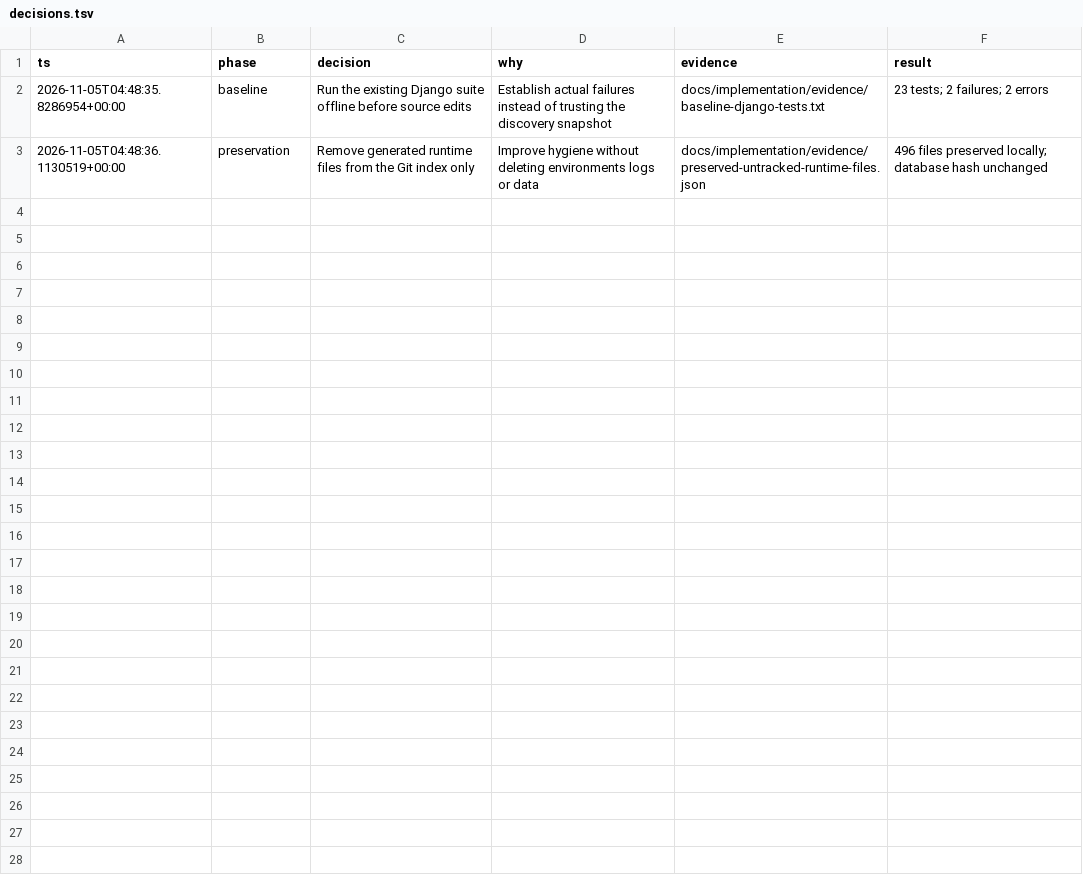
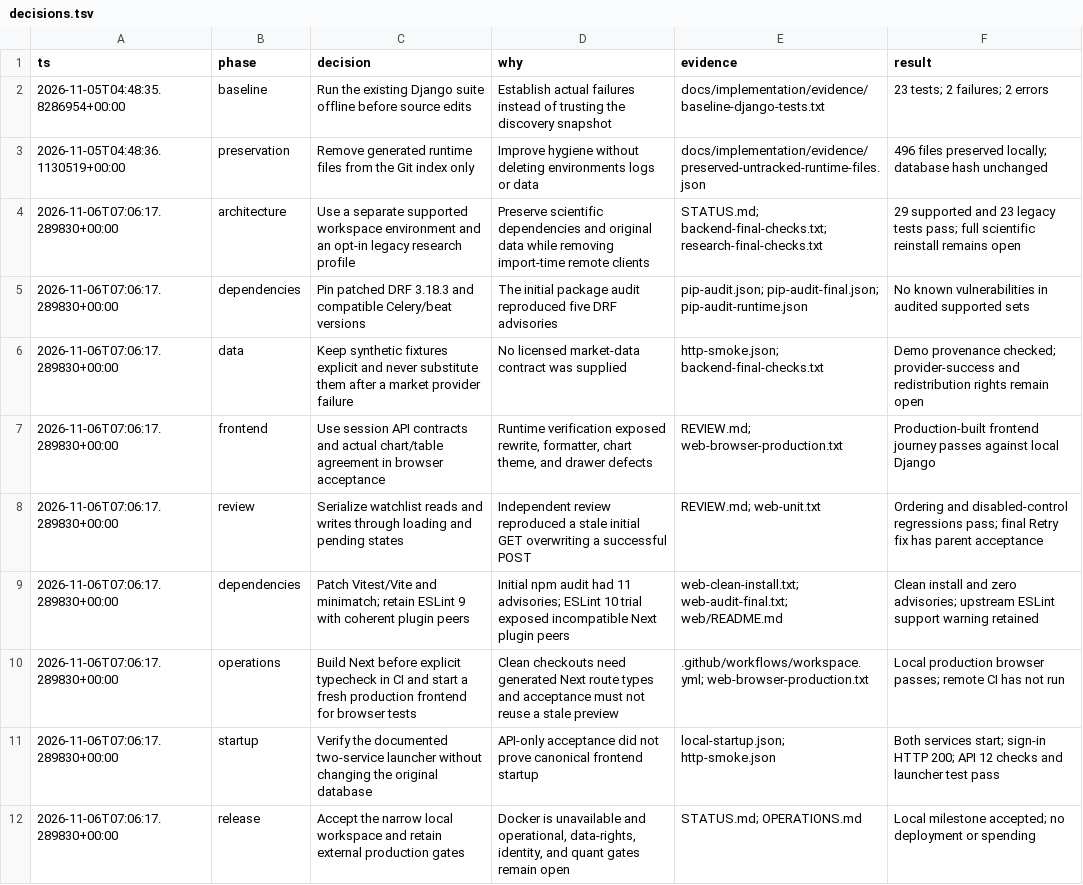
Before and after one commit to virajchoudhary/kesten, a TSV file: docs/implementation/decisions.tsv, drawn as a sheet; the diff names each change by its address in the sheet, - before the commit and + after, or states it on an @@ line.

Commit message:
docs: record workspace acceptance and remaining release gates

```diff
--- a/docs/implementation/decisions.tsv
+++ b/docs/implementation/decisions.tsv
+row 4: 2026-11-06T07:06:17.289830+00:00 | architecture | Use a separate supported workspace environment and an opt-in legacy research profile | Preserve scientific dependencies and original data while removing import-time remote clients | STATUS.md; backend-final-checks.txt; research-final-checks.txt | 29 supported and 23 legacy tests pass; full scientific reinstall remains open
+row 5: 2026-11-06T07:06:17.289830+00:00 | dependencies | Pin patched DRF 3.18.3 and compatible Celery/beat versions | The initial package audit reproduced five DRF advisories | pip-audit.json; pip-audit-final.json; pip-audit-runtime.json | No known vulnerabilities in audited supported sets
+row 6: 2026-11-06T07:06:17.289830+00:00 | data | Keep synthetic fixtures explicit and never substitute them after a market provider failure | No licensed market-data contract was supplied | http-smoke.json; backend-final-checks.txt | Demo provenance checked; provider-success and redistribution rights remain open
+row 7: 2026-11-06T07:06:17.289830+00:00 | frontend | Use session API contracts and actual chart/table agreement in browser acceptance | Runtime verification exposed rewrite, formatter, chart theme, and drawer defects | REVIEW.md; web-browser-production.txt | Production-built frontend journey passes against local Django
+row 8: 2026-11-06T07:06:17.289830+00:00 | review | Serialize watchlist reads and writes through loading and pending states | Independent review reproduced a stale initial GET overwriting a successful POST | REVIEW.md; web-unit.txt | Ordering and disabled-control regressions pass; final Retry fix has parent acceptance
+row 9: 2026-11-06T07:06:17.289830+00:00 | dependencies | Patch Vitest/Vite and minimatch; retain ESLint 9 with coherent plugin peers | Initial npm audit had 11 advisories; ESLint 10 trial exposed incompatible Next plugin peers | web-clean-install.txt; web-audit-final.txt; web/README.md | Clean install and zero advisories; upstream ESLint support warning retained
+row 10: 2026-11-06T07:06:17.289830+00:00 | operations | Build Next before explicit typecheck in CI and start a fresh production frontend for browser tests | Clean checkouts need generated Next route types and acceptance must not reuse a stale preview | .github/workflows/workspace.yml; web-browser-production.txt | Local production browser passes; remote CI has not run
+row 11: 2026-11-06T07:06:17.289830+00:00 | startup | Verify the documented two-service launcher without changing the original database | API-only acceptance did not prove canonical frontend startup | local-startup.json; http-smoke.json | Both services start; sign-in HTTP 200; API 12 checks and launcher test pass
+row 12: 2026-11-06T07:06:17.289830+00:00 | release | Accept the narrow local workspace and retain external production gates | Docker is unavailable and operational, data-rights, identity, and quant gates remain open | STATUS.md; OPERATIONS.md | Local milestone accepted; no deployment or spending
```
Also changed, not shown: 19 other files.
